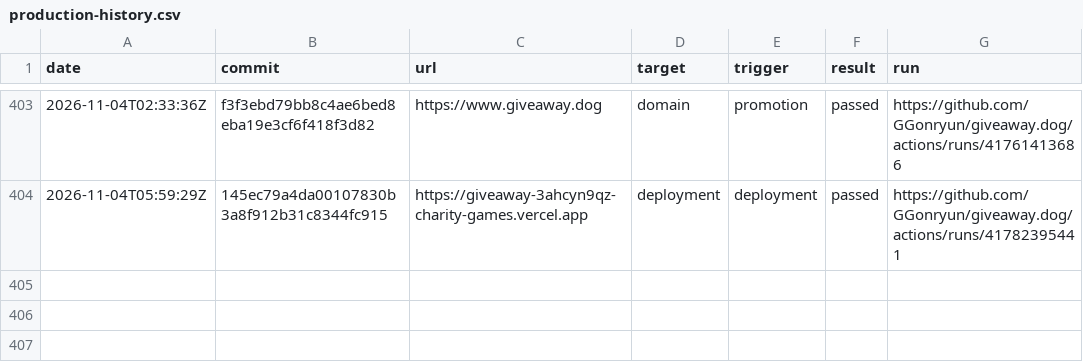
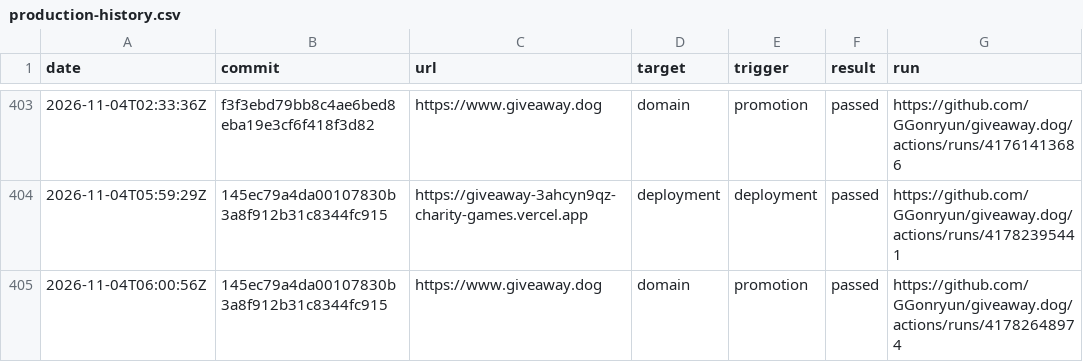
Before and after one commit to GGonryun/giveaway.dog, a CSV file: production-history.csv, drawn as a sheet; only a part is shown, gaps mark what is left out.

```diff
--- a/production-history.csv
+++ b/production-history.csv
@@ -404 +404,2 @@ date,commit,url,target,trigger,result,run
 2026-11-04T05:59:29Z,145ec79a4da00107830b3a8f912b31c8344fc915,https://giveaway-3ahcyn9qz-charity-games.vercel.app,deployment,deployment,passed,https://github.com/GGonryun/giveaway.dog/actions/runs/41782395441
+2026-11-04T06:00:56Z,145ec79a4da00107830b3a8f912b31c8344fc915,https://www.giveaway.dog,domain,promotion,passed,https://github.com/GGonryun/giveaway.dog/actions/runs/41782648974
```
